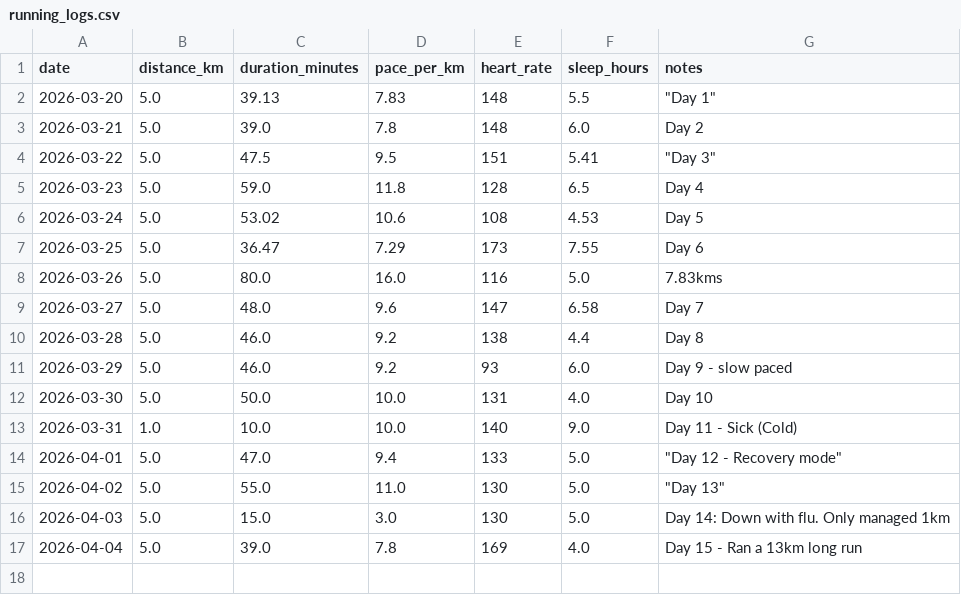
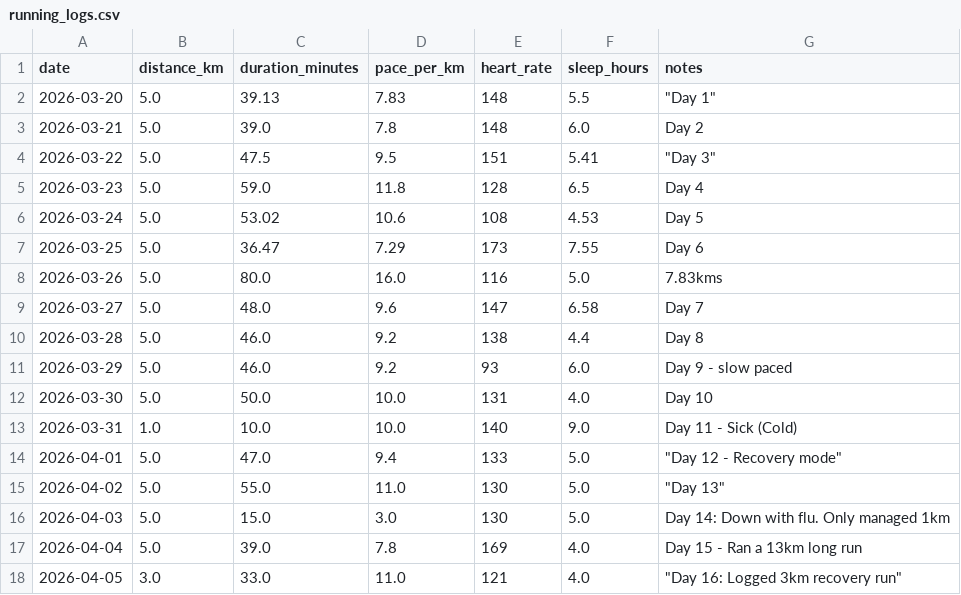
Before and after one commit to hinduja64/sub-30-5k-predictor, a CSV file: running_logs.csv, drawn as a sheet.

Commit message:
Day 16: Logged 3km recovery run

```diff
--- a/running_logs.csv
+++ b/running_logs.csv
@@ -17 +17,2 @@ date,distance_km,duration_minutes,pace_per_km,heart_rate,sleep_hours,notes
 2026-04-04,5.0,39.0,7.8,169,4.0,Day 15 - Ran a 13km long run
+2026-04-05,3.0,33.0,11.0,121,4.0,"""Day 16: Logged 3km recovery run"""
```
Also changed, not shown: 1 other file.
